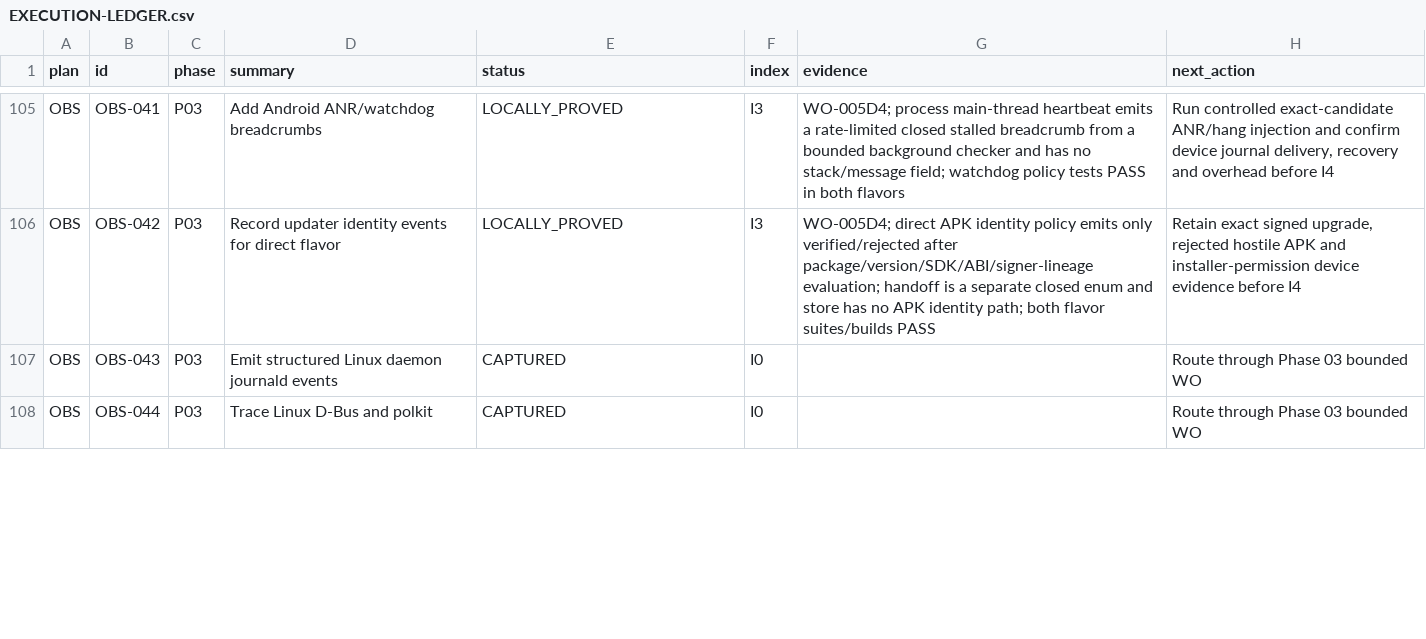
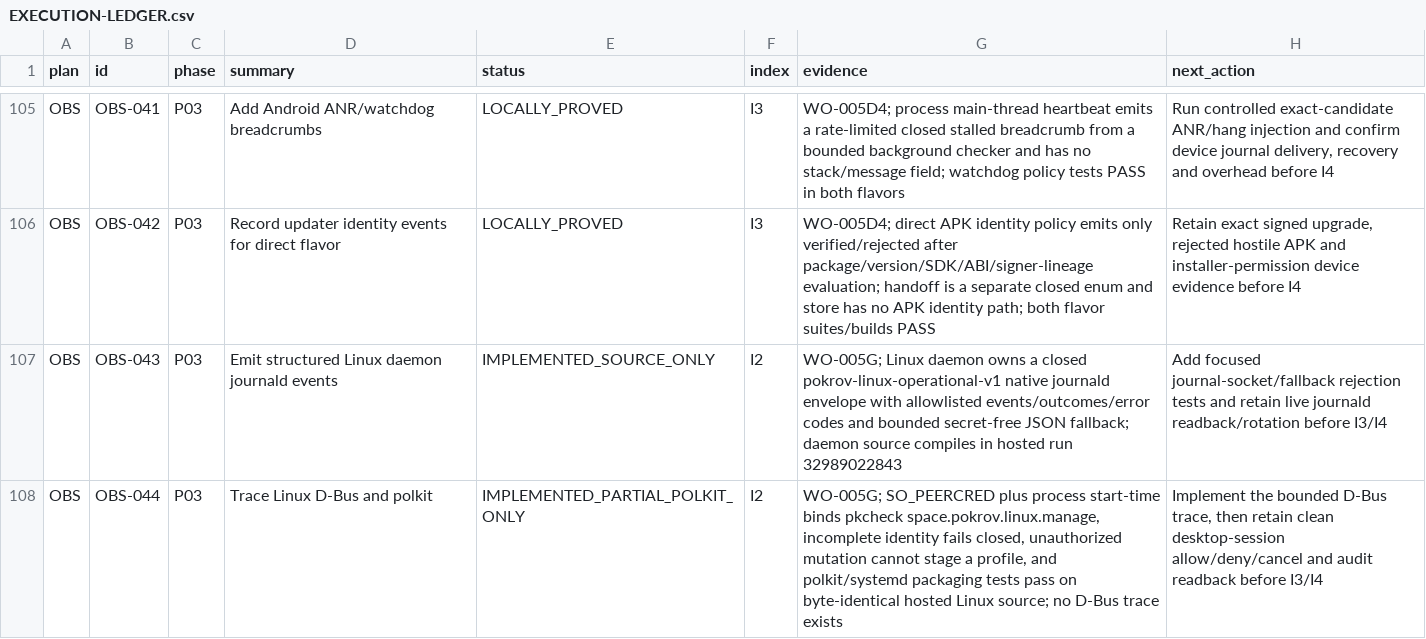
Before and after one commit to Kiwunaka/portal, a CSV file: docs/developer/work-orders/2026-08-21--release-1.2.0-megaplan/EXECUTION-LEDGER.csv, drawn as a sheet; only a part is shown, gaps mark what is left out; the diff covers the shown part only.

Commit message:
release: record conditional Linux foundation

```diff
--- a/docs/developer/work-orders/2026-08-21--release-1.2.0-megaplan/EXECUTION-LEDGER.csv
+++ b/docs/developer/work-orders/2026-08-21--release-1.2.0-megaplan/EXECUTION-LEDGER.csv
@@ -106,3 +106,3 @@
 "OBS","OBS-042","P03","Record updater identity events for direct flavor","LOCALLY_PROVED","I3","WO-005D4; direct APK identity policy emits only verified/rejected after package/version/SDK/ABI/signer-lineage evaluation; handoff is a separate closed enum and store has no APK identity path; both flavor suites/builds PASS","Retain exact signed upgrade, rejected hostile APK and installer-permission device evidence before I4"
-"OBS","OBS-043","P03","Emit structured Linux daemon journald events","CAPTURED","I0","","Route through Phase 03 bounded WO"
-"OBS","OBS-044","P03","Trace Linux D-Bus and polkit","CAPTURED","I0","","Route through Phase 03 bounded WO"
+"OBS","OBS-043","P03","Emit structured Linux daemon journald events","IMPLEMENTED_SOURCE_ONLY","I2","WO-005G; Linux daemon owns a closed pokrov-linux-operational-v1 native journald envelope with allowlisted events/outcomes/error codes and bounded secret-free JSON fallback; daemon source compiles in hosted run 32989022843","Add focused journal-socket/fallback rejection tests and retain live journald readback/rotation before I3/I4"
+"OBS","OBS-044","P03","Trace Linux D-Bus and polkit","IMPLEMENTED_PARTIAL_POLKIT_ONLY","I2","WO-005G; SO_PEERCRED plus process start-time binds pkcheck space.pokrov.linux.manage, incomplete identity fails closed, unauthorized mutation cannot stage a profile, and polkit/systemd packaging tests pass on byte-identical hosted Linux source; no D-Bus trace exists","Implement the bounded D-Bus trace, then retain clean desktop-session allow/deny/cancel and audit readback before I3/I4"
```
Also changed, not shown: 20 edited cells elsewhere in this file, 8 other files.
